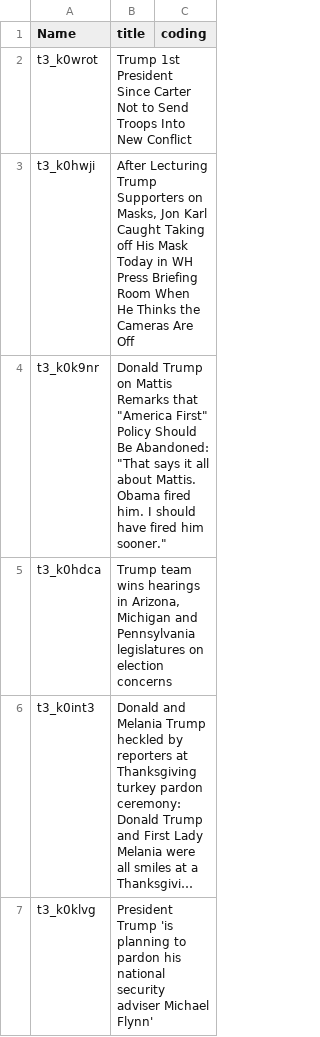
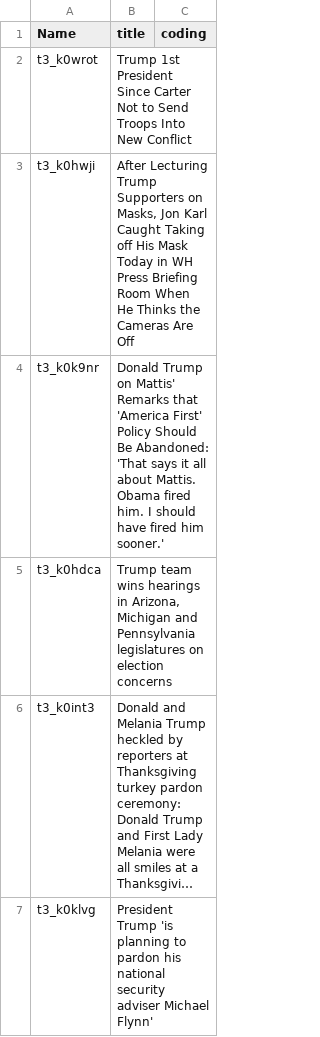
Before and after one commit to nikoosarraf/COMP598-FinalProject, a TSV file: tsv_files/2020-11-25_conservative_top.tsv, drawn as a sheet; only a part is shown; long unchanged cells end in …; the diff covers the shown part only.

Commit message:
Update 2020-11-25_conservative_top.tsv

```diff
--- a/tsv_files/2020-11-25_conservative_top.tsv
+++ b/tsv_files/2020-11-25_conservative_top.tsv
@@ -3,3 +3,3 @@ t3_k0wrot	Trump 1st President Since Carter Not to Send Troops Into New Conflict
 t3_k0hwji	After Lecturing Trump Supporters on Masks, Jon Karl Caught Taking off His Mask Today in WH Press Briefing Room When He Thinks the Cameras Are Off
-t3_k0k9nr	Donald Trump on Mattis Remarks that "America First" Policy Should Be Abandoned: "That says it all about Mattis. Obama fired him. I should have fired him sooner."
+t3_k0k9nr	Donald Trump on Mattis' Remarks that 'America First' Policy Should Be Abandoned: 'That says it all about Mattis. Obama fired him. I should have fired him sooner.'
 t3_k0hdca	Trump team wins hearings in Arizona, Michigan and Pennsylvania legislatures on election concerns
```
Also changed, not shown: 3 edited cells elsewhere in this file.
